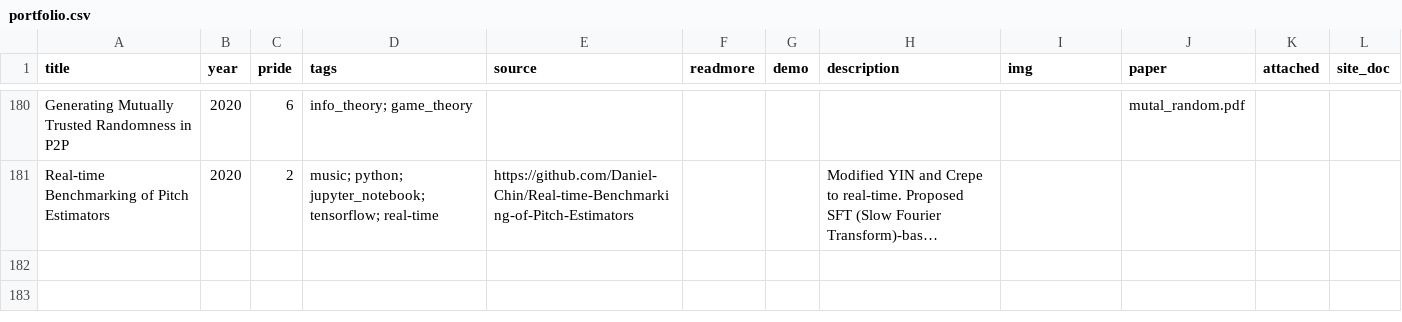
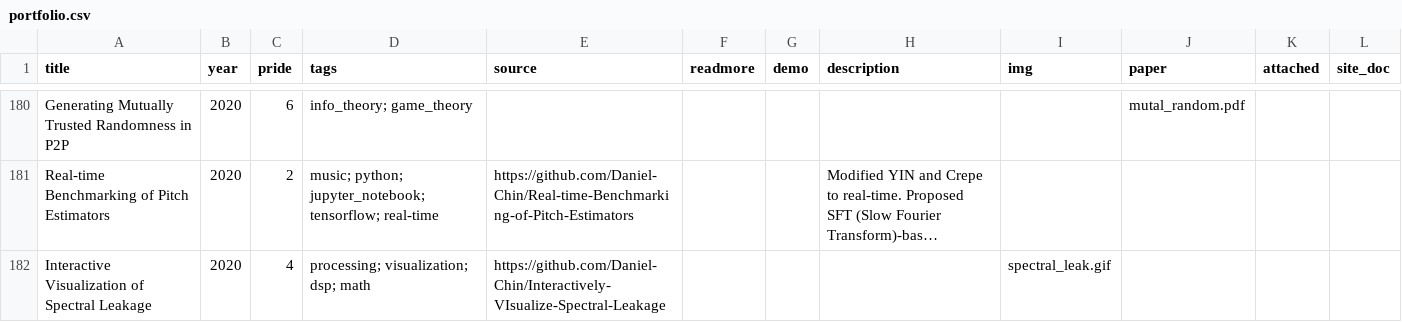
Before and after one commit to Daniel-Chin/personal-website, a CSV file: src/helpers/portfolio.csv, drawn as a sheet; only a part is shown, gaps mark what is left out; long unchanged cells end in …; the diff names each change by its address in the sheet, - before the commit and + after, or states it on an @@ line.

Commit message:
add to portfolio

```diff
--- a/src/helpers/portfolio.csv
+++ b/src/helpers/portfolio.csv
+row 182: Interactive Visualization of Spectral Leakage | 2020 | 4 | processing; visualization; dsp; math | https://github.com/Daniel-Chin/Interactively-VIsualize-Spectral-Leakage |  |  |  | spectral_leak.gif
```
